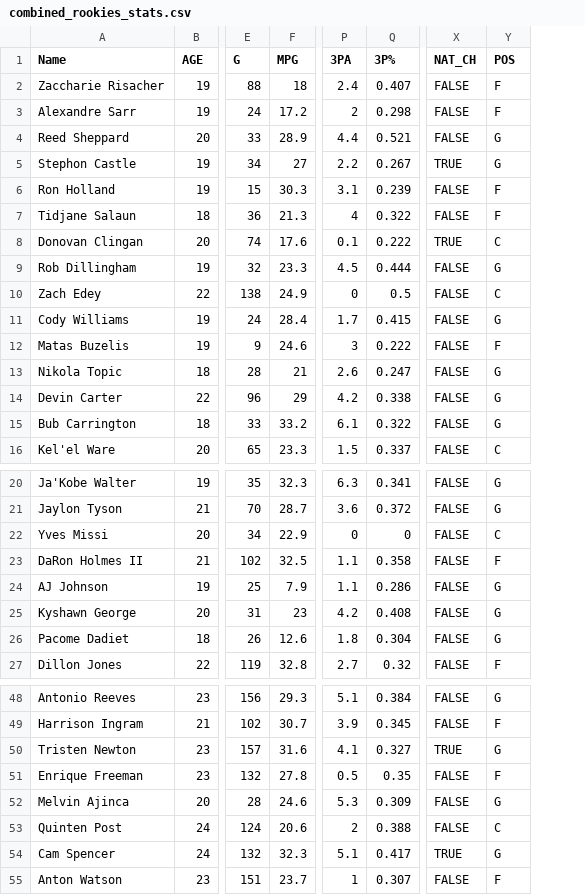
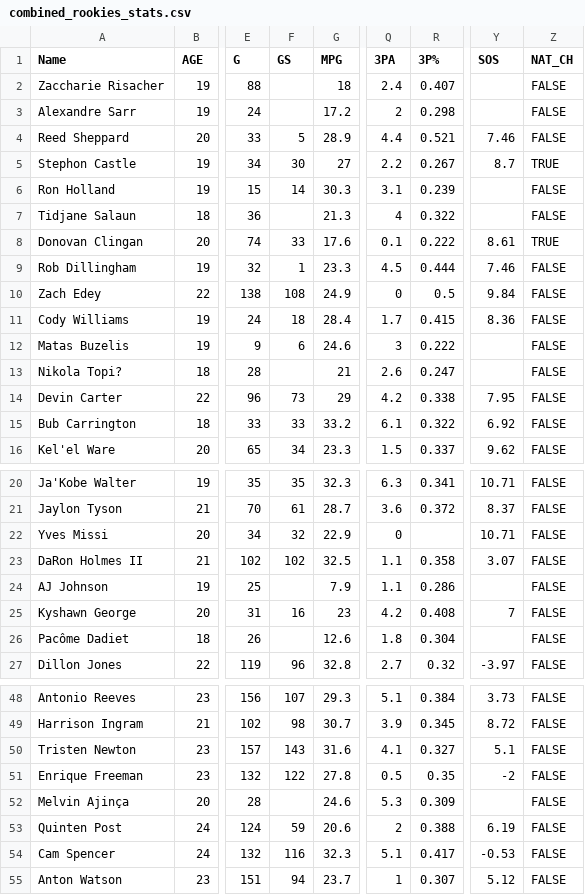
Before and after one commit to cesmit27/ROTY-Prediction, a CSV file: csv_files/combined_rookies_stats.csv, drawn as a sheet; only a part is shown, gaps mark what is left out; removed rows and columns are numbered as before the commit, all else as after; the diff covers the shown part only; the diff names each change by its address in the sheet, - before the commit and + after, or states it on an @@ line.

```diff
--- a/csv_files/combined_rookies_stats.csv
+++ b/csv_files/combined_rookies_stats.csv
+column F (GS), rows 4-16: 5 | 30 | 14 |  | 33 | 1 | 108 | 18 | 6 |  | 73 | 33 | 34; rows 20-27: 35 | 61 | 32 | 102 |  | 16 |  | 96; rows 48-55: 107 | 98 | 143 | 122 |  | 59 | 116 | 94
+column Y (SOS), rows 4-16: 7.46 | 8.7 |  |  | 8.61 | 7.46 | 9.84 | 8.36 |  |  | 7.95 | 6.92 | 9.62; rows 20-27: 10.71 | 8.37 | 10.71 | 3.07 |  | 7 |  | -3.97; rows 48-55: 3.73 | 8.72 | 5.1 | -2 |  | 6.19 | -0.53 | 5.12
-column Y (POS), rows 2-16: F | F | G | G | F | F | C | G | C | G | F | G | G | G | C; rows 20-27: G | G | C | F | G | G | G | F; rows 48-55: G | F | G | F | G | C | G | F
-A13 (Name): Nikola Topic
+A13 (Name): Nikola Topi?
-R22 (3P%): 0
+R22 (3P%): (empty)
-A26 (Name): Pacome Dadiet
+A26 (Name): Pacôme Dadiet
-Z50 (NAT_CH): TRUE
+Z50 (NAT_CH): FALSE
-A52 (Name): Melvin Ajinca
+A52 (Name): Melvin Ajinça
-Z54 (NAT_CH): TRUE
+Z54 (NAT_CH): FALSE
```
Also changed, not shown: 2 edited cells elsewhere in this file, csv_files/combined_winners_stats.csv.
